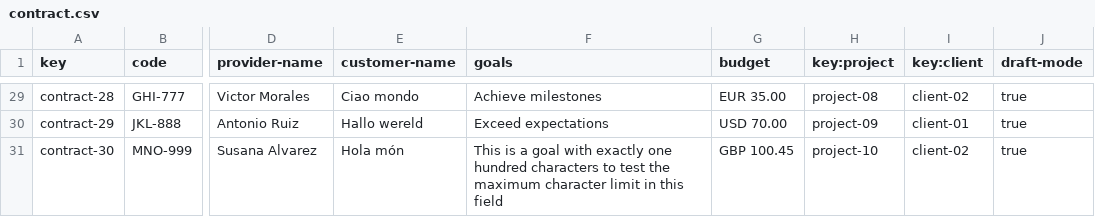
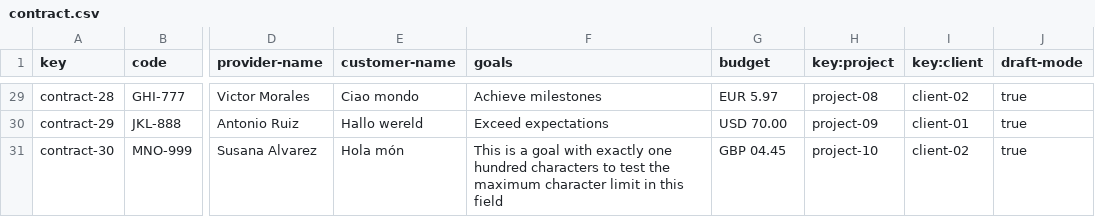
Before and after one commit to yesgarfue/Acme-SF-D04, a CSV file: src/main/webapp/WEB-INF/resources/sample-data/contract.csv, drawn as a sheet; only a part is shown, gaps mark what is left out; the diff covers the shown part only; the diff names each change by its address in the sheet, - before the commit and + after, or states it on an @@ line.

```diff
--- a/src/main/webapp/WEB-INF/resources/sample-data/contract.csv
+++ b/src/main/webapp/WEB-INF/resources/sample-data/contract.csv
-G29 (budget): EUR 35.00
+G29 (budget): EUR 5.97
-G31 (budget): GBP 100.45
+G31 (budget): GBP 04.45
```
Also changed, not shown: 16 edited cells elsewhere in this file, src/main/webapp/WEB-INF/resources/sample-data/progress-log.csv, 14 other files.
